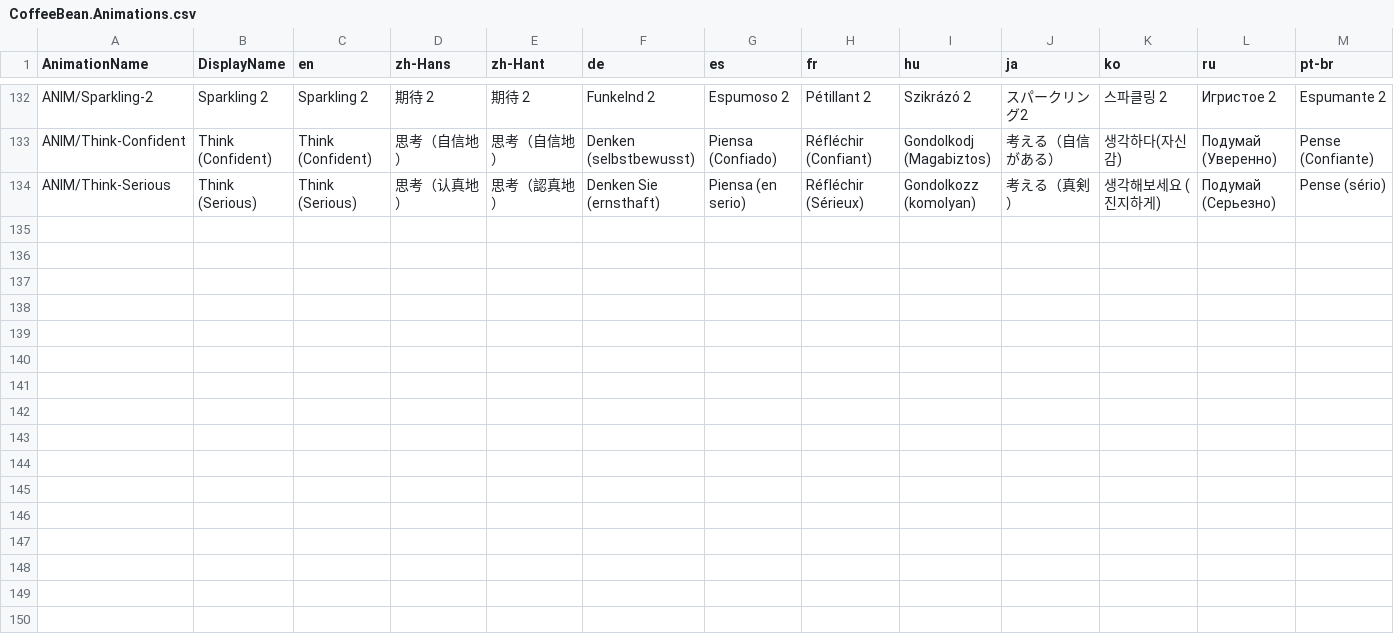
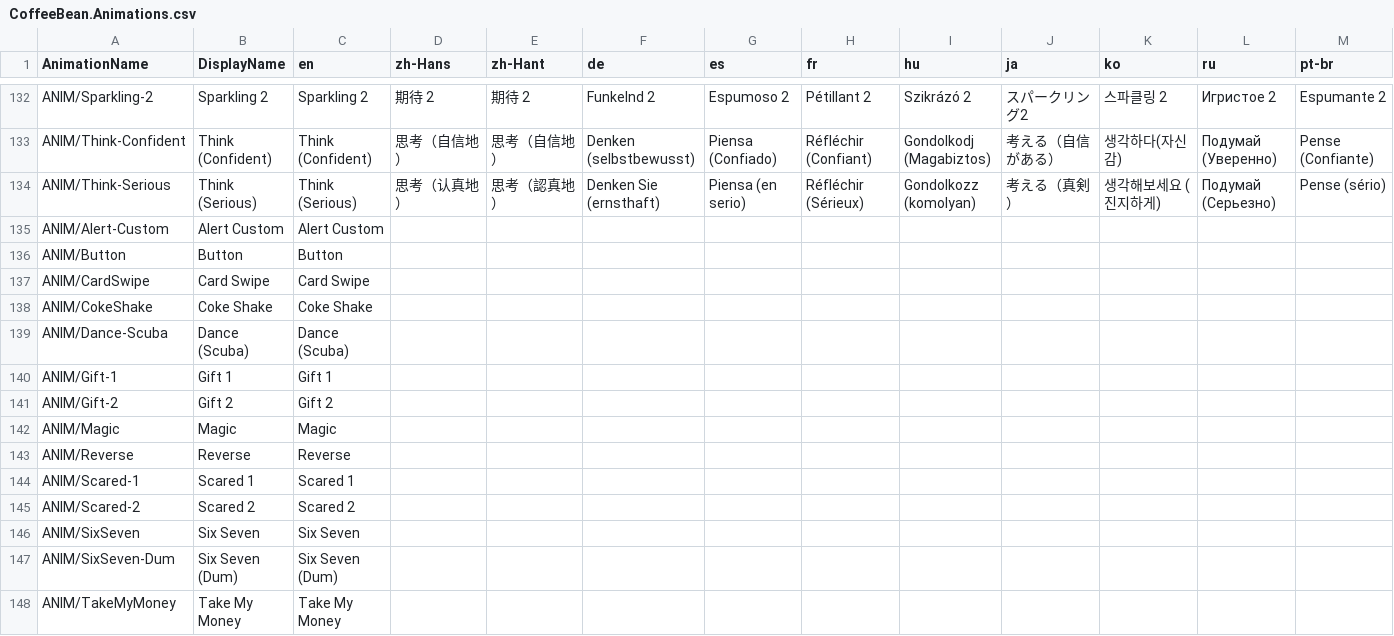
Before and after one commit to Iraeis/EmoteLab-localization, a CSV file: _collage/CoffeeBean/CoffeeBean.Animations.csv, drawn as a sheet; only a part is shown, gaps mark what is left out; rows hold the shown columns only; the diff names each change by its address in the sheet, - before the commit and + after, or states it on an @@ line.

```diff
--- a/_collage/CoffeeBean/CoffeeBean.Animations.csv
+++ b/_collage/CoffeeBean/CoffeeBean.Animations.csv
+row 135: ANIM/Alert-Custom | Alert Custom | Alert Custom
+row 136: ANIM/Button | Button | Button
+row 137: ANIM/CardSwipe | Card Swipe | Card Swipe
+row 138: ANIM/CokeShake | Coke Shake | Coke Shake
+row 139: ANIM/Dance-Scuba | Dance (Scuba) | Dance (Scuba)
+row 140: ANIM/Gift-1 | Gift 1 | Gift 1
+row 141: ANIM/Gift-2 | Gift 2 | Gift 2
+row 142: ANIM/Magic | Magic | Magic
+row 143: ANIM/Reverse | Reverse | Reverse
+row 144: ANIM/Scared-1 | Scared 1 | Scared 1
+row 145: ANIM/Scared-2 | Scared 2 | Scared 2
+row 146: ANIM/SixSeven | Six Seven | Six Seven
+row 147: ANIM/SixSeven-Dum | Six Seven (Dum) | Six Seven (Dum)
+row 148: ANIM/TakeMyMoney | Take My Money | Take My Money
```
Also changed, not shown: _collage/CoffeeBean/CoffeeBean.SkinGroups.csv, _collage/CoffeeBean/CoffeeBean.Sliders.csv, 1 other file.
